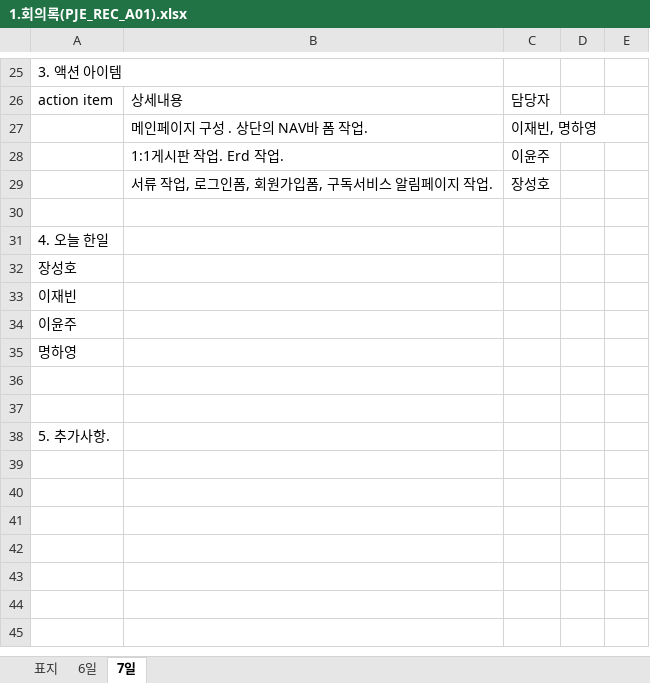
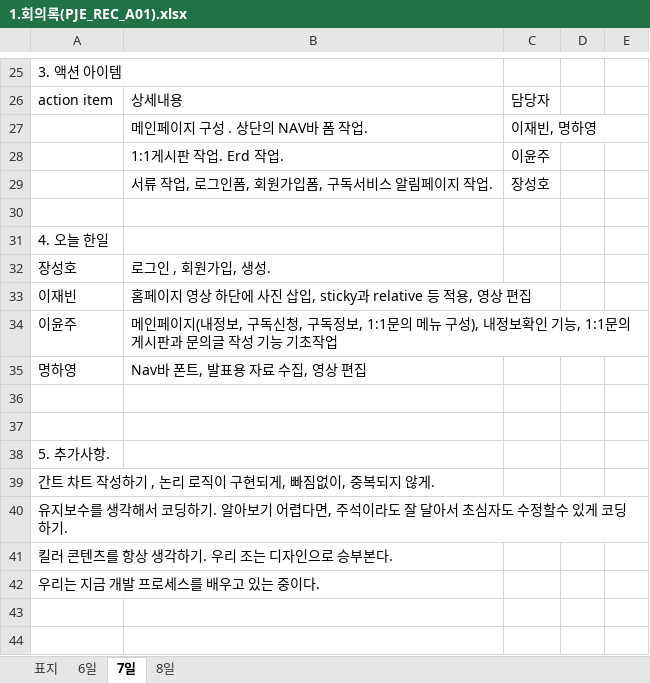
Before and after one commit to yyoonjju/Sprint1, an Excel workbook: 프로젝트 서류/1.회의록(PJE_REC_A01).xlsx, sheet 7일, drawn as a sheet; only a part is shown, gaps mark what is left out; the shorter side is filled out with more unchanged rows; values as stored, in another font and other column widths than the file's, no borders; charts and pictures not drawn; the diff names each change by its address in the sheet, - before the commit and + after, or states it on an @@ line.

```diff
--- a/프로젝트 서류/1.회의록(PJE_REC_A01).xlsx (sheet 7일)
+++ b/프로젝트 서류/1.회의록(PJE_REC_A01).xlsx (sheet 7일)
+sheet tab: 8일
-B32: (empty)
+B32: 로그인 , 회원가입, 생성.
-B33: (empty)
+B33: 홈페이지 영상 하단에 사진 삽입, sticky과 relative 등 적용, 영상 편집
-B34: (empty)
+B34: 메인페이지(내정보, 구독신청, 구독정보, 1:1문의 메뉴 구성), 내정보확인 기능, 1:1문의게시판과 문의글 작성 기능 기초작업
-B35: (empty)
+B35: Nav바 폰트, 발표용 자료 수집, 영상 편집
-A39: (empty)
+A39: 간트 차트 작성하기 , 논리 로직이 구현되게, 빠짐없이, 중복되지 않게.
-A40: (empty)
+A40: 유지보수를 생각해서 코딩하기. 알아보기 어렵다면, 주석이라도 잘 달아서 초심자도 수정할수 있게 코딩하기.
-A41: (empty)
+A41: 킬러 콘텐츠를 항상 생각하기. 우리 조는 디자인으로 승부본다.
-A42: (empty)
+A42: 우리는 지금 개발 프로세스를 배우고 있는 중이다.
```
Also changed, not shown: sheet 표지, charts or pictures.
